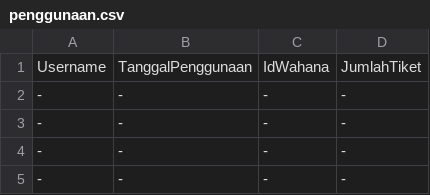
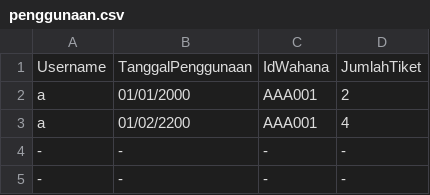
Before and after one commit to Marrrcy/Willy-Wangky, a CSV file: Database/penggunaan.csv, drawn as a sheet; only a part is shown; removed rows and columns are numbered as before the commit, all else as after; the diff names each change by its address in the sheet, - before the commit and + after, or states it on an @@ line.

```diff
--- a/Database/penggunaan.csv
+++ b/Database/penggunaan.csv
-row 2: - | - | - | -
-row 3: - | - | - | -
+row 2: a | 01/01/2000 | AAA001 | 2
+row 3: a | 01/02/2200 | AAA001 | 4
```
Also changed, not shown: Database/pembelian.csv, Database/tiket.csv, 9 other files.
